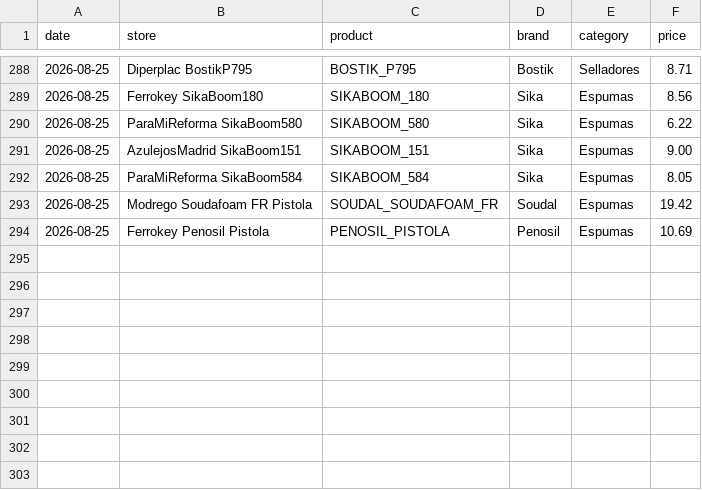
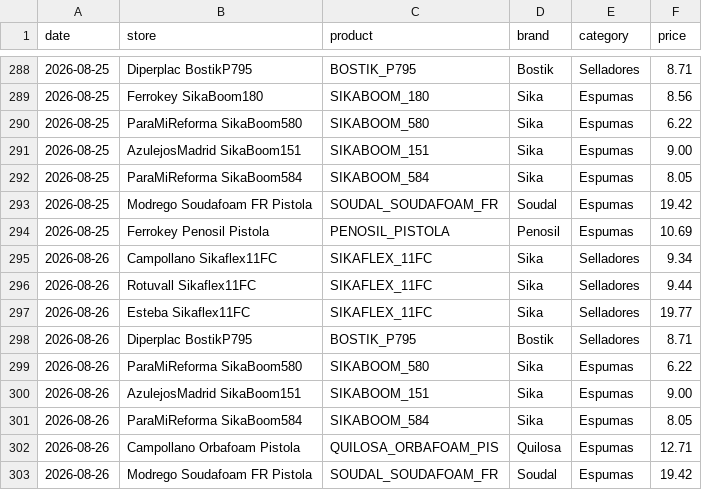
Before and after one commit to larri317/construccion-monitor, a CSV file: prices.csv, drawn as a sheet; only a part is shown, gaps mark what is left out.

```diff
--- a/prices.csv
+++ b/prices.csv
@@ -294 +294,10 @@ date,store,product,brand,category,price
 2026-08-25,Ferrokey Penosil Pistola,PENOSIL_PISTOLA,Penosil,Espumas,10.69
+2026-08-26,Campollano Sikaflex11FC,SIKAFLEX_11FC,Sika,Selladores,9.34
+2026-08-26,Rotuvall Sikaflex11FC,SIKAFLEX_11FC,Sika,Selladores,9.44
+2026-08-26,Esteba Sikaflex11FC,SIKAFLEX_11FC,Sika,Selladores,19.77
+2026-08-26,Diperplac BostikP795,BOSTIK_P795,Bostik,Selladores,8.71
+2026-08-26,ParaMiReforma SikaBoom580,SIKABOOM_580,Sika,Espumas,6.22
+2026-08-26,AzulejosMadrid SikaBoom151,SIKABOOM_151,Sika,Espumas,9.00
+2026-08-26,ParaMiReforma SikaBoom584,SIKABOOM_584,Sika,Espumas,8.05
+2026-08-26,Campollano Orbafoam Pistola,QUILOSA_ORBAFOAM_PIS,Quilosa,Espumas,12.71
+2026-08-26,Modrego Soudafoam FR Pistola,SOUDAL_SOUDAFOAM_FR,Soudal,Espumas,19.42
```
